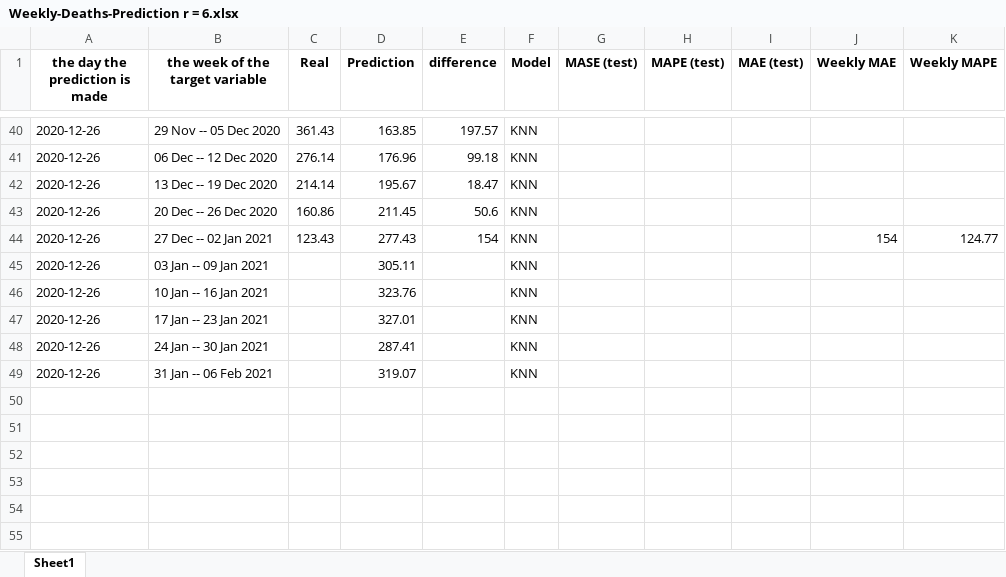
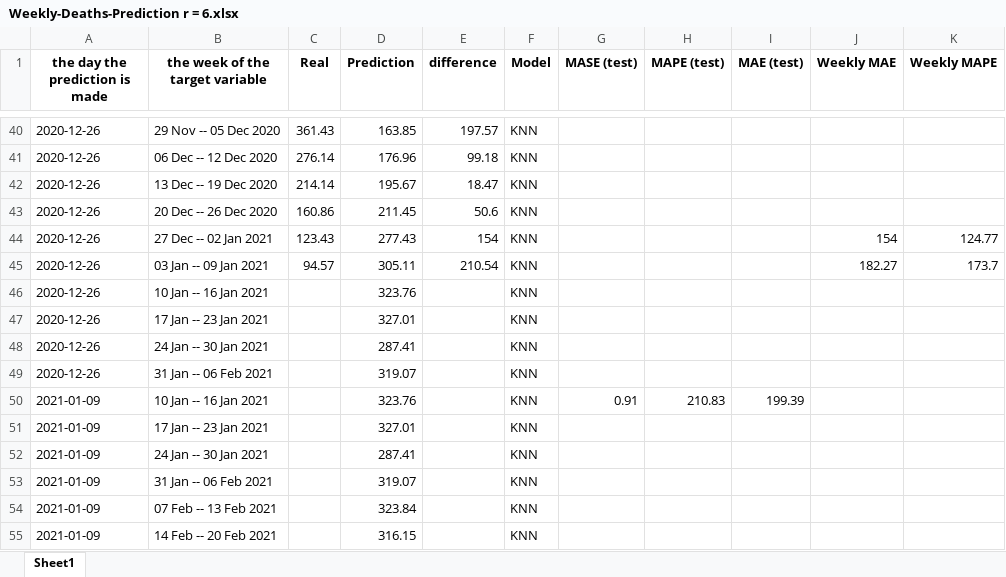
Before and after one commit to arezooh/COVID-19-prediction, an Excel workbook: future_prediction/iran/Weekly-Deaths-Prediction r = 6.xlsx, sheet Sheet1, drawn as a sheet; only a part is shown, gaps mark what is left out; values as stored, in another font and other column widths than the file's, no borders; the diff names each change by its address in the sheet, - before the commit and + after, or states it on an @@ line.

```diff
--- a/future_prediction/iran/Weekly-Deaths-Prediction r = 6.xlsx (sheet Sheet1)
+++ b/future_prediction/iran/Weekly-Deaths-Prediction r = 6.xlsx (sheet Sheet1)
-C45 (Real): (empty)
+C45 (Real): 94.57
-E45 (difference): (empty)
+E45 (difference): 210.54
-J45 (Weekly MAE): (empty)
+J45 (Weekly MAE): 182.27
-K45 (Weekly MAPE): (empty)
+K45 (Weekly MAPE): 173.7
+row 50: 2021-01-09 | 10 Jan -- 16 Jan 2021 |  | 323.76 |  | KNN | 0.91 | 210.83 | 199.39
+row 51: 2021-01-09 | 17 Jan -- 23 Jan 2021 |  | 327.01 |  | KNN
+row 52: 2021-01-09 | 24 Jan -- 30 Jan 2021 |  | 287.41 |  | KNN
+row 53: 2021-01-09 | 31 Jan -- 06 Feb 2021 |  | 319.07 |  | KNN
+row 54: 2021-01-09 | 07 Feb -- 13 Feb 2021 |  | 323.84 |  | KNN
+row 55: 2021-01-09 | 14 Feb -- 20 Feb 2021 |  | 316.15 |  | KNN
```
Also changed, not shown: future_prediction/iran/Weekly-Deaths-Prediction r = 10.xlsx, future_prediction/iran/Weekly-Deaths-Prediction r = 5.xlsx, 53 other files.
